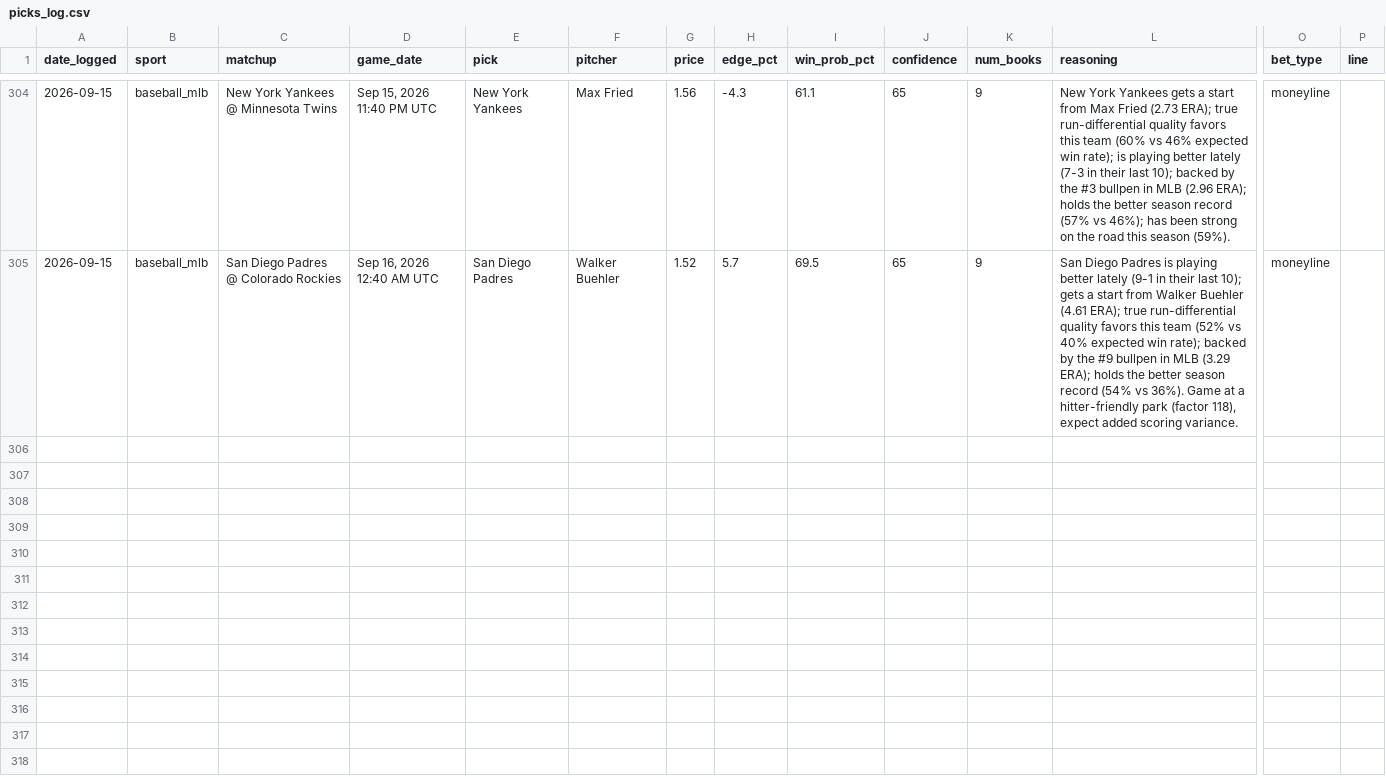
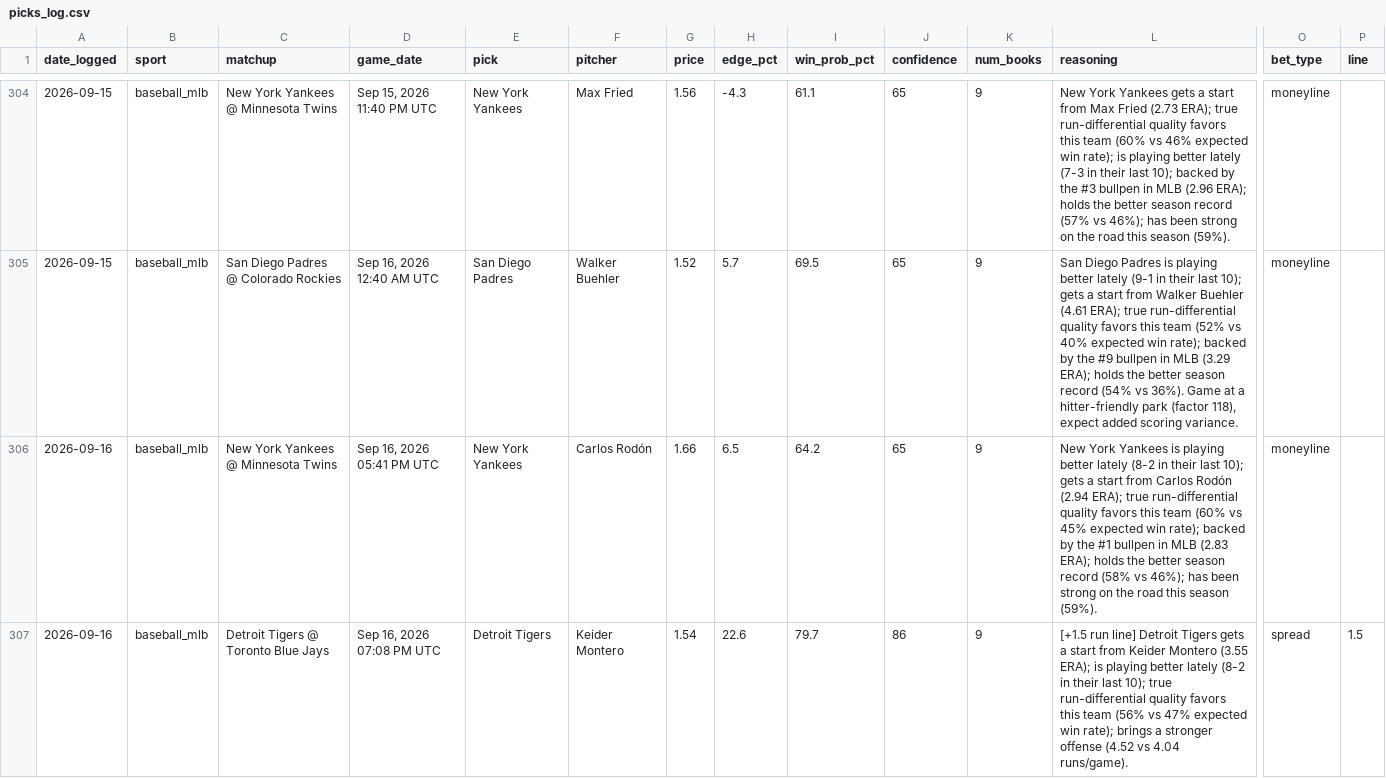
Before and after one commit to alev-12/betting-bot-showcase, a CSV file: picks_log.csv, drawn as a sheet; only a part is shown, gaps mark what is left out; rows hold the shown columns only; the diff covers the shown part only; the diff names each change by its address in the sheet, - before the commit and + after, or states it on an @@ line.

```diff
--- a/picks_log.csv
+++ b/picks_log.csv
+row 306: 2026-09-16 | baseball_mlb | New York Yankees @ Minnesota Twins | Sep 16, 2026 05:41 PM UTC | New York Yankees | Carlos Rodón | 1.66 | 6.5 | 64.2 | 65 | 9 | New York Yankees is playing better lately (8-2 in their last 10); gets a start from Carlos Rodón (2.94 ERA); true run-differential quality favors this team (60% vs 45% expected win rate); backed by the #1 bullpen in MLB (2.83 ERA); holds the better season record (58% vs 46%); has been strong on the road this season (59%). | moneyline
+row 307: 2026-09-16 | baseball_mlb | Detroit Tigers @ Toronto Blue Jays | Sep 16, 2026 07:08 PM UTC | Detroit Tigers | Keider Montero | 1.54 | 22.6 | 79.7 | 86 | 9 | [+1.5 run line] Detroit Tigers gets a start from Keider Montero (3.55 ERA); is playing better lately (8-2 in their last 10); true run-differential quality favors this team (56% vs 47% expected win rate); brings a stronger offense (4.52 vs 4.04 runs/game). | spread | 1.5
```
Also changed, not shown: 3 added rows elsewhere in this file.
